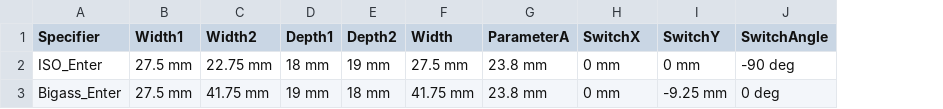
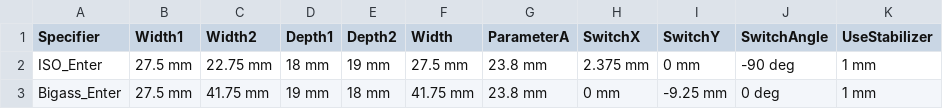
Before and after one commit to hajimen/p2ppcb_software, a CSV file: p2ppcb_parts_data_f360/parameters/dsa/two_row_enter.csv, drawn as a sheet; the diff names each change by its address in the sheet, - before the commit and + after, or states it on an @@ line.

```diff
--- a/p2ppcb_parts_data_f360/parameters/dsa/two_row_enter.csv
+++ b/p2ppcb_parts_data_f360/parameters/dsa/two_row_enter.csv
+column K (UseStabilizer), rows 2-3: 1 mm | 1 mm
-H2 (SwitchX): 0 mm
+H2 (SwitchX): 2.375 mm
```
Also changed, not shown: 3 other files.
